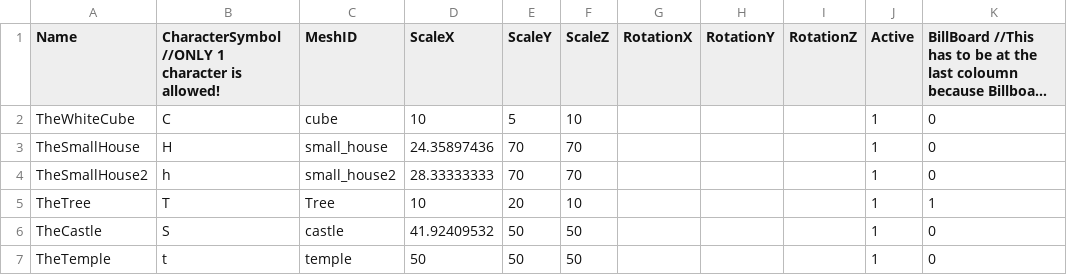
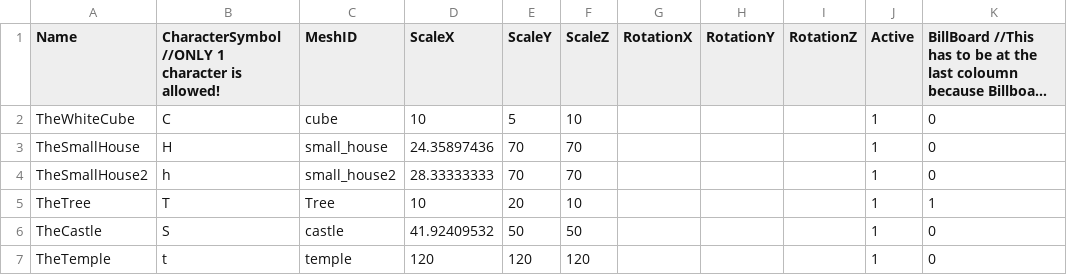
Before and after one commit to HalcionCyanide/SP3_T14N, a CSV file: Base/Image/MapLegend.csv, drawn as a sheet; long unchanged cells end in ….

```diff
--- a/Base/Image/MapLegend.csv
+++ b/Base/Image/MapLegend.csv
@@ -6,2 +6,2 @@ TheTree,T,Tree,10,20,10,,,,1,1
 TheCastle,S,castle,41.92409532,50,50,,,,1,0
-TheTemple,t,temple,50,50,50,,,,1,0
+TheTemple,t,temple,120,120,120,,,,1,0
```
Also changed, not shown: Base/Image/Town3Layout.csv, 1 other file.
